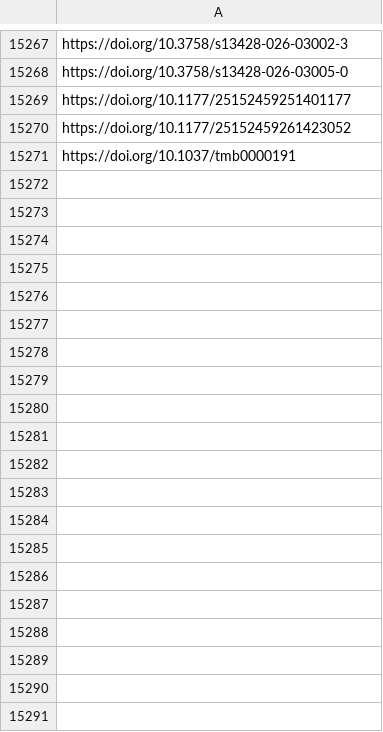
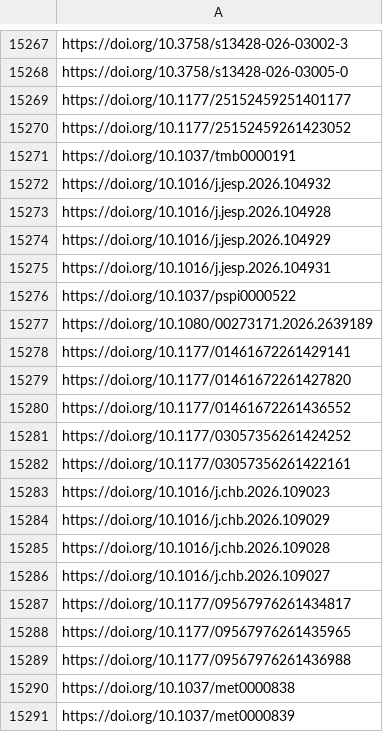
Before and after one commit to jacob-long/picnic, a CSV file: memory/psych_urls.csv, drawn as a sheet; only a part is shown, gaps mark what is left out; the diff covers the shown part only.

```diff
--- a/memory/psych_urls.csv
+++ b/memory/psych_urls.csv
@@ -15271 +15271,21 @@ https://doi.org/10.1177/25152459261423052
 https://doi.org/10.1037/tmb0000191
+https://doi.org/10.1016/j.jesp.2026.104932
+https://doi.org/10.1016/j.jesp.2026.104928
+https://doi.org/10.1016/j.jesp.2026.104929
+https://doi.org/10.1016/j.jesp.2026.104931
+https://doi.org/10.1037/pspi0000522
+https://doi.org/10.1080/00273171.2026.2639189
+https://doi.org/10.1177/01461672261429141
+https://doi.org/10.1177/01461672261427820
+https://doi.org/10.1177/01461672261436552
+https://doi.org/10.1177/03057356261424252
+https://doi.org/10.1177/03057356261422161
+https://doi.org/10.1016/j.chb.2026.109023
+https://doi.org/10.1016/j.chb.2026.109029
+https://doi.org/10.1016/j.chb.2026.109028
+https://doi.org/10.1016/j.chb.2026.109027
+https://doi.org/10.1177/09567976261434817
+https://doi.org/10.1177/09567976261435965
+https://doi.org/10.1177/09567976261436988
+https://doi.org/10.1037/met0000838
+https://doi.org/10.1037/met0000839
```
Also changed, not shown: 13 added rows elsewhere in this file, memory/po_urls.csv, memory/politics_urls.csv, 10 other files.
